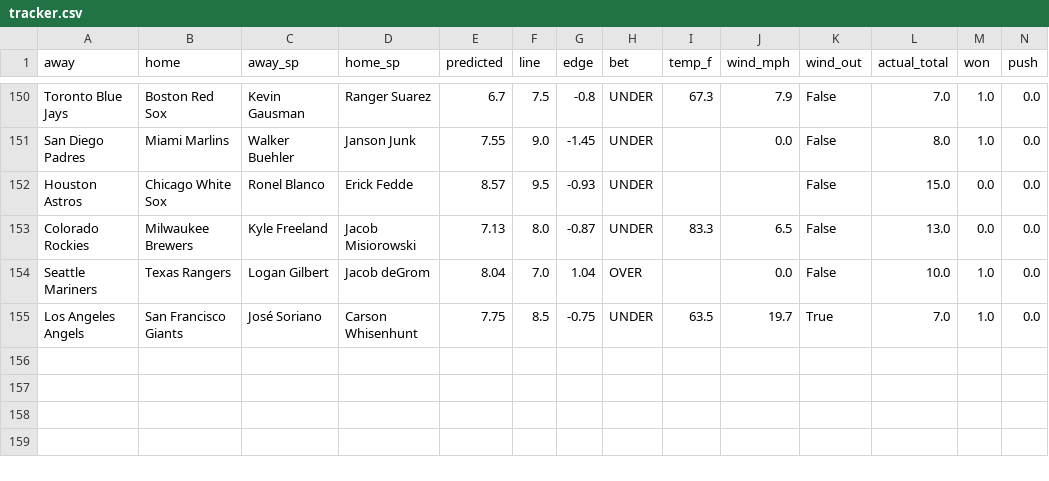
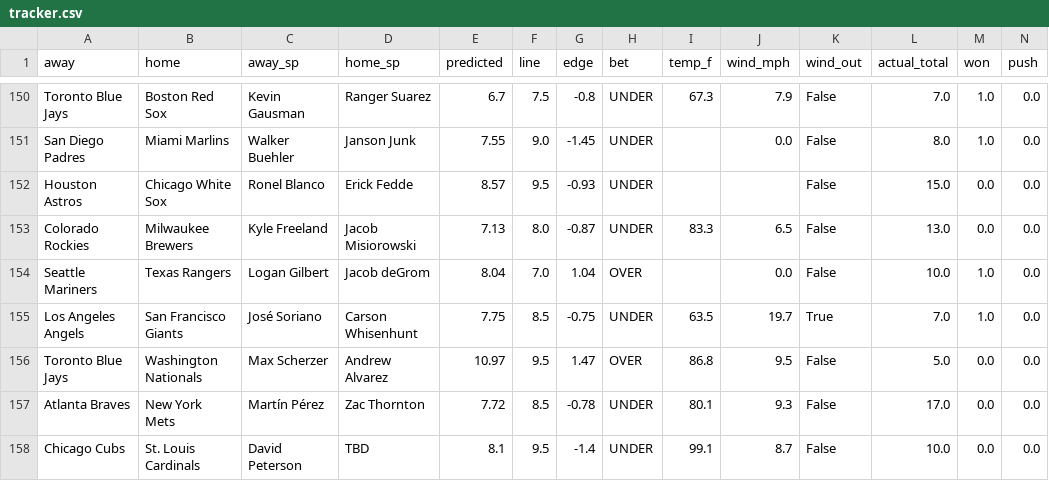
Before and after one commit to clabaughethan/mlb_totals_model, a CSV file: data/predictions/tracker.csv, drawn as a sheet; only a part is shown, gaps mark what is left out; rows hold the shown columns only; the diff names each change by its address in the sheet, - before the commit and + after, or states it on an @@ line.

```diff
--- a/data/predictions/tracker.csv
+++ b/data/predictions/tracker.csv
+row 156: Toronto Blue Jays | Washington Nationals | Max Scherzer | Andrew Alvarez | 10.97 | 9.5 | 1.47 | OVER | 86.8 | 9.5 | False | 5.0 | 0.0 | 0.0
+row 157: Atlanta Braves | New York Mets | Martín Pérez | Zac Thornton | 7.72 | 8.5 | -0.78 | UNDER | 80.1 | 9.3 | False | 17.0 | 0.0 | 0.0
+row 158: Chicago Cubs | St. Louis Cardinals | David Peterson | TBD | 8.1 | 9.5 | -1.4 | UNDER | 99.1 | 8.7 | False | 10.0 | 0.0 | 0.0
```
Also changed, not shown: data/predictions/predictions_2026-07-27.csv, 2 other files.
